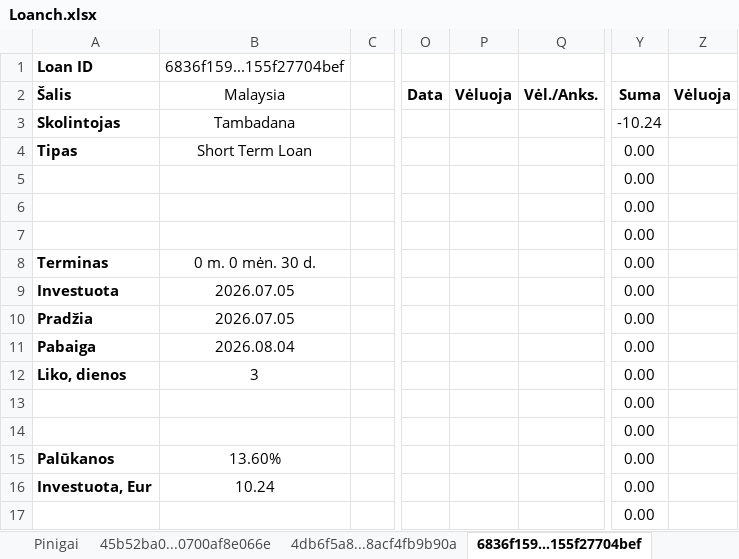
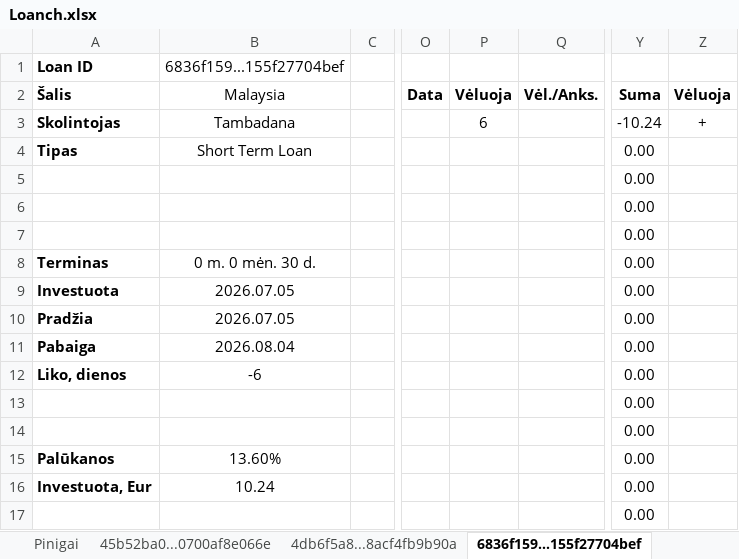
Before and after one commit to EvaldasCeilytkas/portfolio-dashboard, an Excel workbook: excel/Loanch.xlsx, sheet 6836f159...155f27704bef, drawn as a sheet; only a part is shown, gaps mark what is left out; values as stored, in another font and other column widths than the file's, no borders; charts and pictures and conditional formats not drawn; the diff names each change by its address in the sheet, - before the commit and + after, or states it on an @@ line.

```diff
--- a/excel/Loanch.xlsx (sheet 6836f159...155f27704bef)
+++ b/excel/Loanch.xlsx (sheet 6836f159...155f27704bef)
-P3: (empty)
+P3: 6
-Z3: (empty)
+Z3: +
-B12 (6836f159...155f27704bef): 3
+B12 (6836f159...155f27704bef): -6
```
Also changed, not shown: sheet Overview, sheet 45b52ba0...0700af8e066e, sheet Pinigai, 45 other files.
